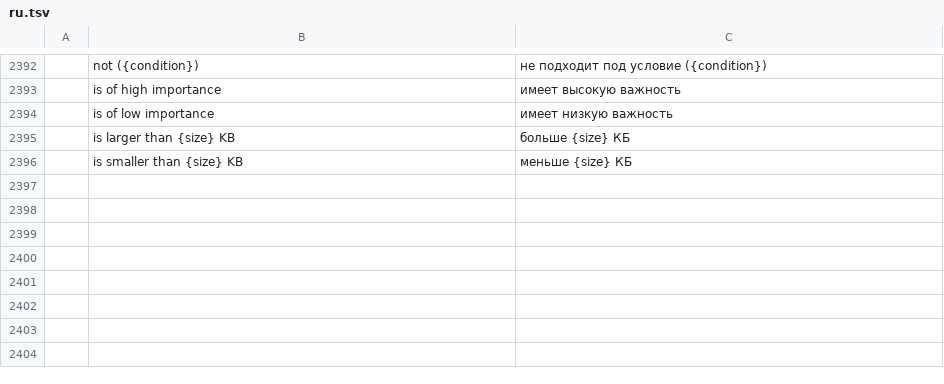
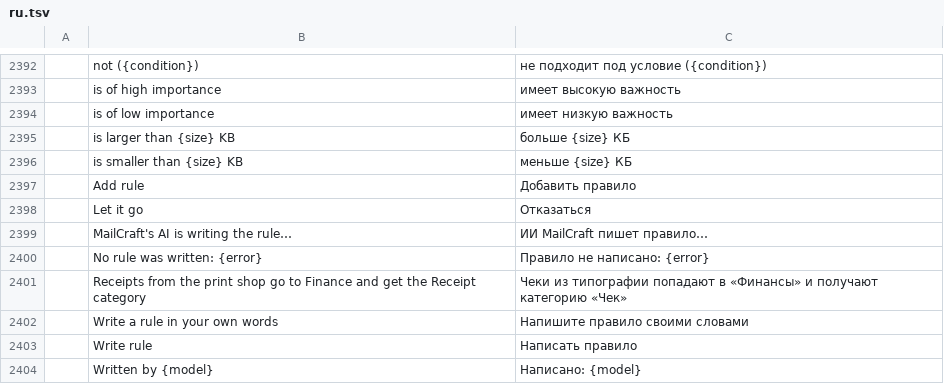
Before and after one commit to dmoghnie/mailcraft, a TSV file: crates/ui-egui/src/i18n/ru.tsv, drawn as a sheet; only a part is shown, gaps mark what is left out; the diff names each change by its address in the sheet, - before the commit and + after, or states it on an @@ line.

Commit message:
feat: rules written from the person's words, kept to the rule's own schema
Rules gets a "Write a rule in your own words" section once a model is set
up. The words go to the model with the rule's JSON Schema (where tree
unrolled to three levels, the account's folders as the moveTo enum) and
the categories' names; no mail goes. The answer is read straight into
the Rule MailCraft runs, checked (a folder that's there, something to do,
nothing past the condition limits), and kept as a proposal: shown in
words with the model that wrote it, added only with Add rule, which
makes a category it names that isn't there yet.

Chats can now carry an answer schema, sent as each format's structured
output takes it: OpenAI's response_format (strict json_schema), Ollama's
format and Anthropic's output_config.format beside the effort. The
schema is also in the instructions, for a server that keeps to it
without showing it to the model.

Tried against a local 12B model: without thinking it wrote the rules
asked for and combined "and" with all once told how; with thinking it
said why a rule can't see inside an attachment. Its thinking ran past
4,000 tokens, so the answer may take 16,000.

Fork issue 46.

```diff
--- a/crates/ui-egui/src/i18n/ru.tsv
+++ b/crates/ui-egui/src/i18n/ru.tsv
+row 2397:  | Add rule | Добавить правило
+row 2398:  | Let it go | Отказаться
+row 2399:  | MailCraft's AI is writing the rule… | ИИ MailCraft пишет правило…
+row 2400:  | No rule was written: {error} | Правило не написано: {error}
+row 2401:  | Receipts from the print shop go to Finance and get the Receipt category | Чеки из типографии попадают в «Финансы» и получают категорию «Чек»
+row 2402:  | Write a rule in your own words | Напишите правило своими словами
+row 2403:  | Write rule | Написать правило
+row 2404:  | Written by {model} | Написано: {model}
```
Also changed, not shown: crates/ui-egui/src/i18n/ar.tsv, crates/ui-egui/src/i18n/de.tsv, 36 other files.
